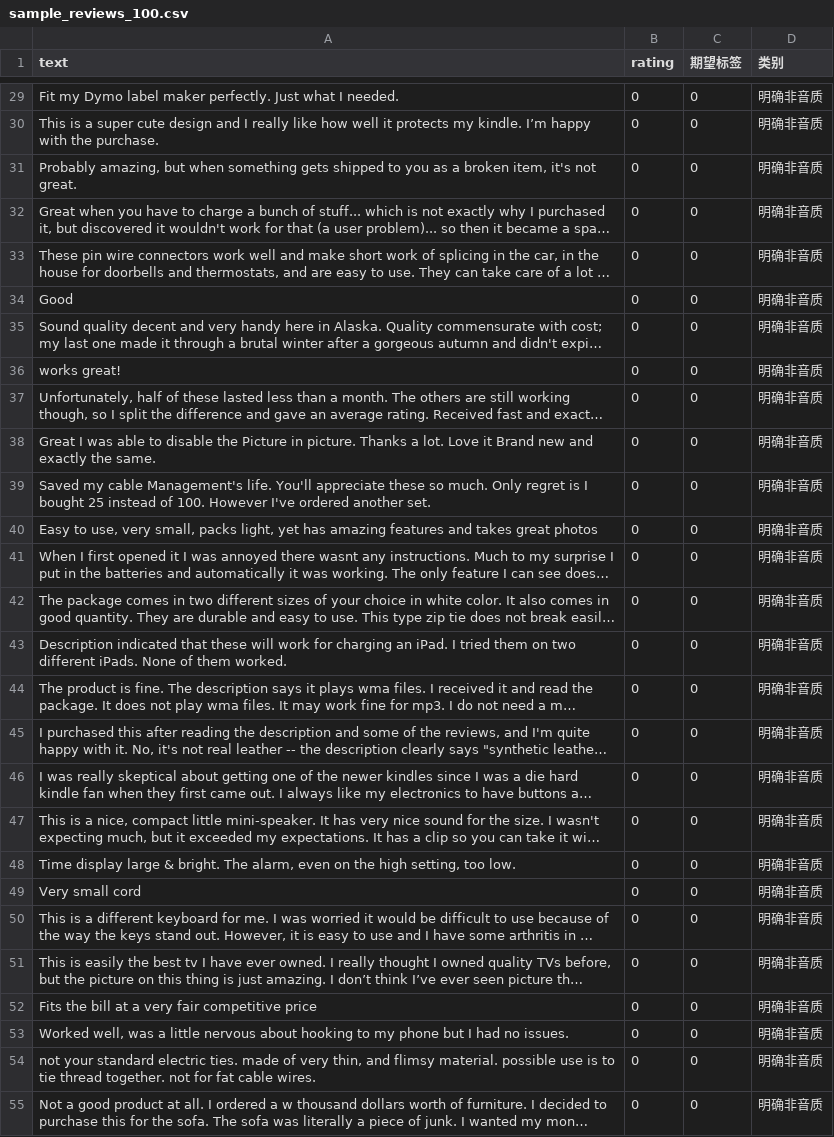
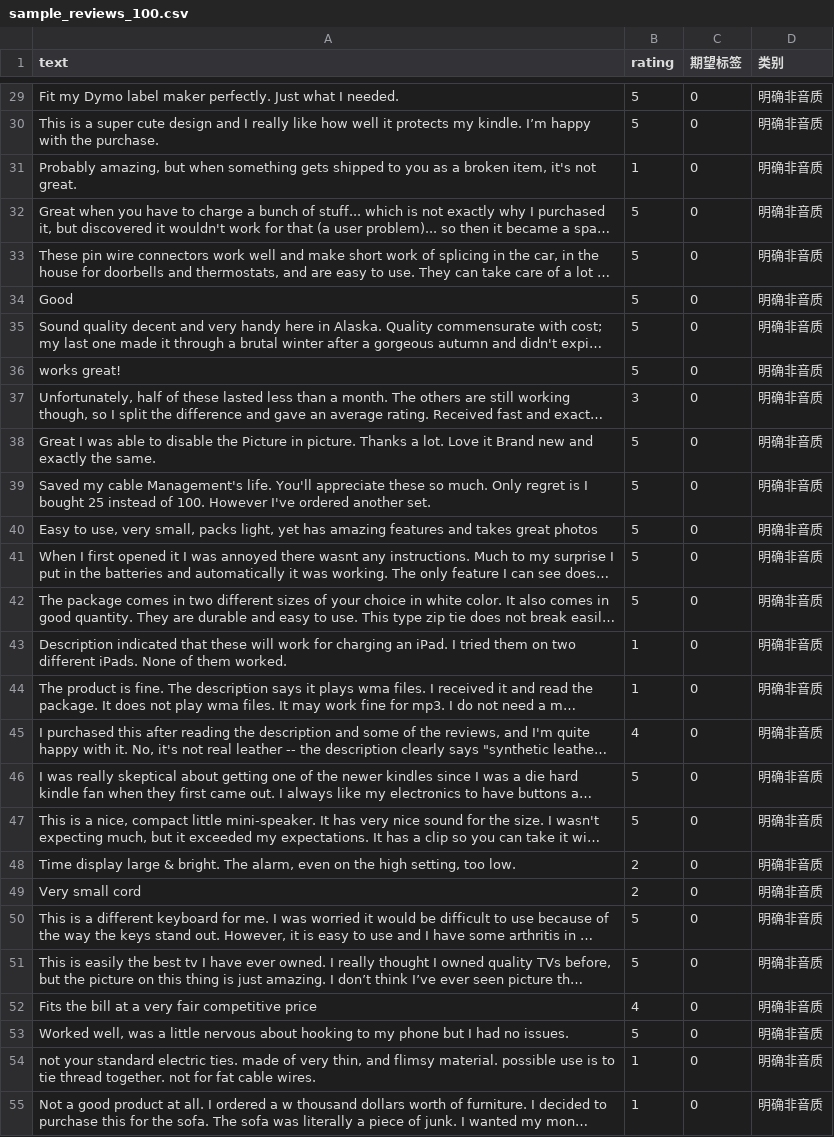
Before and after one commit to DaiYanQBZ95Doll/soundinsight, a CSV file: sample_reviews_100.csv, drawn as a sheet; only a part is shown, gaps mark what is left out; long unchanged cells end in …; the diff covers the shown part only; the diff names each change by its address in the sheet, - before the commit and + after, or states it on an @@ line.

```diff
--- a/sample_reviews_100.csv
+++ b/sample_reviews_100.csv
-B29:B30 (rating): 0
+B29:B30 (rating): 5
-B31 (rating): 0
+B31 (rating): 1
-B32:B36 (rating): 0
+B32:B36 (rating): 5
-B37 (rating): 0
+B37 (rating): 3
-B38:B42 (rating): 0
+B38:B42 (rating): 5
-B43:B44 (rating): 0
+B43:B44 (rating): 1
-B45 (rating): 0
+B45 (rating): 4
-B46:B47 (rating): 0
+B46:B47 (rating): 5
-B48:B49 (rating): 0
+B48:B49 (rating): 2
-B50:B51 (rating): 0
+B50:B51 (rating): 5
-B52 (rating): 0
+B52 (rating): 4
-B53 (rating): 0
+B53 (rating): 5
-B54:B55 (rating): 0
+B54:B55 (rating): 1
```
Also changed, not shown: 73 edited cells elsewhere in this file, 17 other files.
